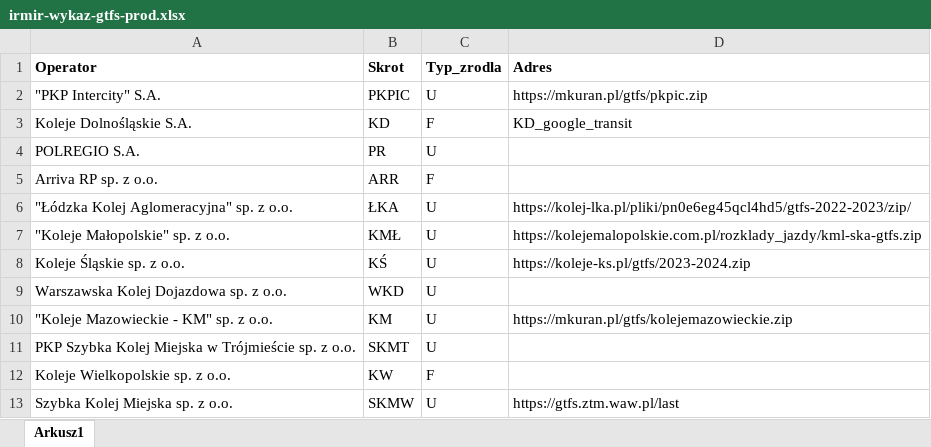
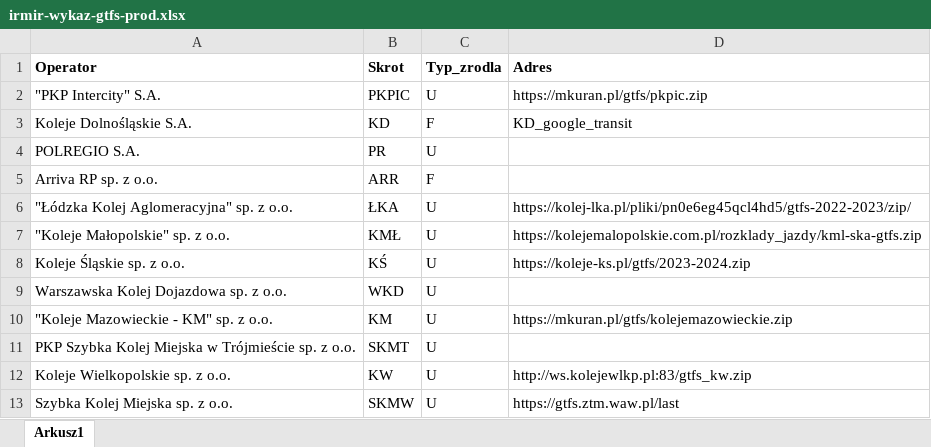
Before and after one commit to jpwro997/irmir-supergtfs, an Excel workbook: src/irmir-wykaz-gtfs-prod.xlsx, sheet Arkusz1, drawn as a sheet; values as stored, in another font and other column widths than the file's, no borders; the diff names each change by its address in the sheet, - before the commit and + after, or states it on an @@ line.

```diff
--- a/src/irmir-wykaz-gtfs-prod.xlsx (sheet Arkusz1)
+++ b/src/irmir-wykaz-gtfs-prod.xlsx (sheet Arkusz1)
-C12 (Typ_zrodla): F
+C12 (Typ_zrodla): U
-D12 (Adres): (empty)
+D12 (Adres): http://ws.kolejewlkp.pl:83/gtfs_kw.zip
```
Also changed, not shown: 2 other files.
